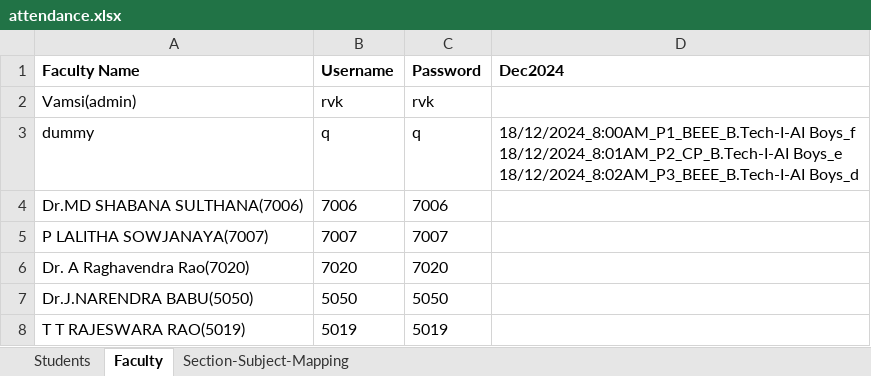
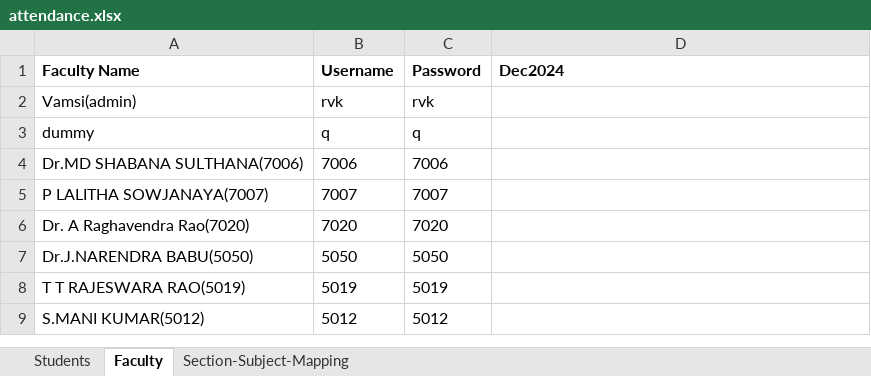
Before and after one commit to Vamsi-Krisna-Ravilla/attendance2, an Excel workbook: attendance.xlsx, sheet Faculty, drawn as a sheet; only a part is shown; the shorter side is filled out with more unchanged rows; values as stored, in another font and other column widths than the file's, no borders; ↵ is a line break in a cell; the diff names each change by its address in the sheet, - before the commit and + after, or states it on an @@ line.

```diff
--- a/attendance.xlsx (sheet Faculty)
+++ b/attendance.xlsx (sheet Faculty)
-D3 (Dec2024): 18/12/2024_8:00AM_P1_BEEE_B.Tech-I-AI Boys_f ↵ 18/12/2024_8:01AM_P2_CP_B.Tech-I-AI Boys_e ↵ 18/12/2024_8:02AM_P3_BEEE_B.Tech-I-AI Boys_d
+D3 (Dec2024): (empty)
```
Also changed, not shown: sheet Students.
